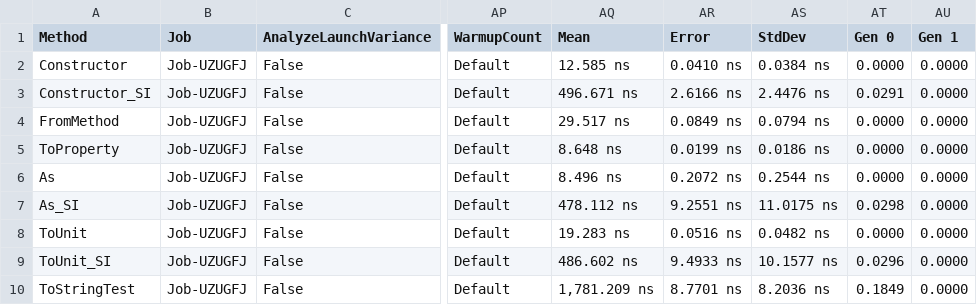
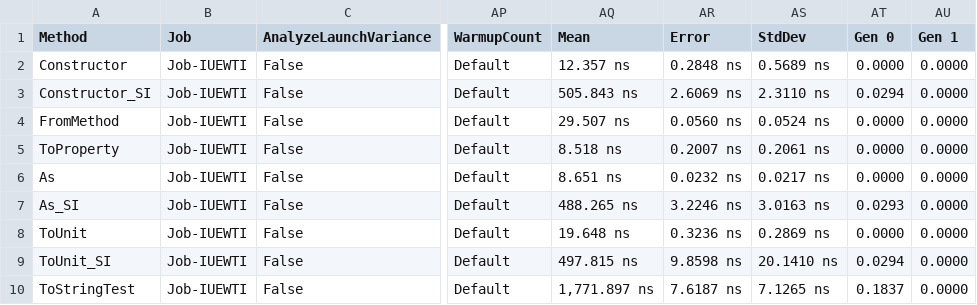
Before and after one commit to angularsen/UnitsNet, a CSV file: benchmarks/net472/results/UnitsNet.Benchmark.UnitsNetBenchmarks-report.csv, drawn as a sheet; only a part is shown, gaps mark what is left out; the diff covers the shown part only; the diff names each change by its address in the sheet, - before the commit and + after, or states it on an @@ line.

Commit message:
Automatic benchmark generation for 9517e77f4db722e4a81eaab9234faf701d50098c

```diff
--- a/benchmarks/net472/results/UnitsNet.Benchmark.UnitsNetBenchmarks-report.csv
+++ b/benchmarks/net472/results/UnitsNet.Benchmark.UnitsNetBenchmarks-report.csv
-B2:B10 (Job): Job-UZUGFJ
+B2:B10 (Job): Job-IUEWTI
-AQ2 (Mean): 12.585 ns
+AQ2 (Mean): 12.357 ns
-AR2 (Error): 0.0410 ns
+AR2 (Error): 0.2848 ns
-AS2 (StdDev): 0.0384 ns
+AS2 (StdDev): 0.5689 ns
-AQ3 (Mean): 496.671 ns
+AQ3 (Mean): 505.843 ns
-AR3 (Error): 2.6166 ns
+AR3 (Error): 2.6069 ns
-AS3 (StdDev): 2.4476 ns
+AS3 (StdDev): 2.3110 ns
-AT3 (Gen 0): 0.0291
+AT3 (Gen 0): 0.0294
-AQ4 (Mean): 29.517 ns
+AQ4 (Mean): 29.507 ns
-AR4 (Error): 0.0849 ns
+AR4 (Error): 0.0560 ns
-AS4 (StdDev): 0.0794 ns
+AS4 (StdDev): 0.0524 ns
-AQ5 (Mean): 8.648 ns
+AQ5 (Mean): 8.518 ns
-AR5 (Error): 0.0199 ns
+AR5 (Error): 0.2007 ns
-AS5 (StdDev): 0.0186 ns
+AS5 (StdDev): 0.2061 ns
-AQ6 (Mean): 8.496 ns
+AQ6 (Mean): 8.651 ns
-AR6 (Error): 0.2072 ns
+AR6 (Error): 0.0232 ns
-AS6 (StdDev): 0.2544 ns
+AS6 (StdDev): 0.0217 ns
-AQ7 (Mean): 478.112 ns
+AQ7 (Mean): 488.265 ns
-AR7 (Error): 9.2551 ns
+AR7 (Error): 3.2246 ns
-AS7 (StdDev): 11.0175 ns
+AS7 (StdDev): 3.0163 ns
-AT7 (Gen 0): 0.0298
+AT7 (Gen 0): 0.0293
-AQ8 (Mean): 19.283 ns
+AQ8 (Mean): 19.648 ns
-AR8 (Error): 0.0516 ns
+AR8 (Error): 0.3236 ns
-AS8 (StdDev): 0.0482 ns
+AS8 (StdDev): 0.2869 ns
-AQ9 (Mean): 486.602 ns
+AQ9 (Mean): 497.815 ns
-AR9 (Error): 9.4933 ns
+AR9 (Error): 9.8598 ns
-AS9 (StdDev): 10.1577 ns
+AS9 (StdDev): 20.1410 ns
-AT9 (Gen 0): 0.0296
+AT9 (Gen 0): 0.0294
-AQ10 (Mean): 1,781.209 ns
+AQ10 (Mean): 1,771.897 ns
-AR10 (Error): 8.7701 ns
+AR10 (Error): 7.6187 ns
-AS10 (StdDev): 8.2036 ns
+AS10 (StdDev): 7.1265 ns
-AT10 (Gen 0): 0.1849
+AT10 (Gen 0): 0.1837
```
Also changed, not shown: 41 edited cells elsewhere in this file, 5 other files.
